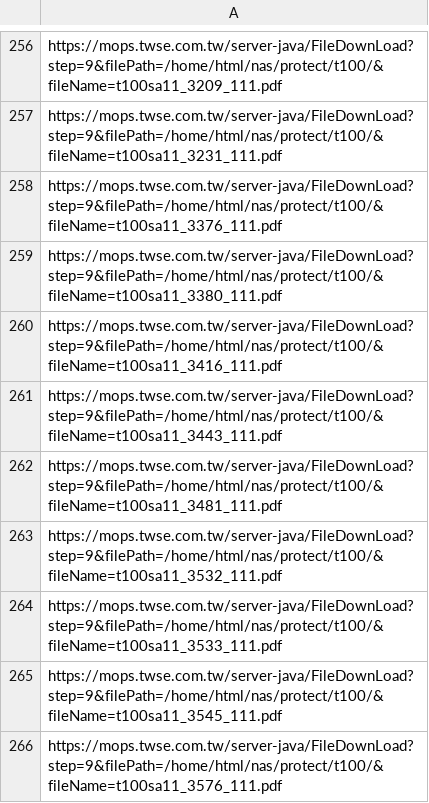
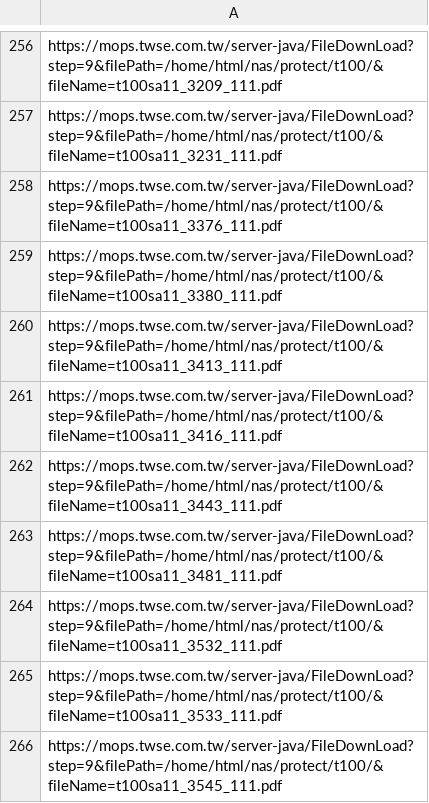
Before and after one commit to frafishen/CSR-Report-Crawler, a CSV file: output/table/url_2022.csv, drawn as a sheet; only a part is shown, gaps mark what is left out; the shorter side is filled out with more unchanged rows; the diff names each change by its address in the sheet, - before the commit and + after, or states it on an @@ line.

```diff
--- a/output/table/url_2022.csv
+++ b/output/table/url_2022.csv
+row 260: https://mops.twse.com.tw/server-java/FileDownLoad?step=9&filePath=/home/html/nas/protect/t100/&fileName=t100sa11_3413_111.pdf
```
Also changed, not shown: 8 other files.
